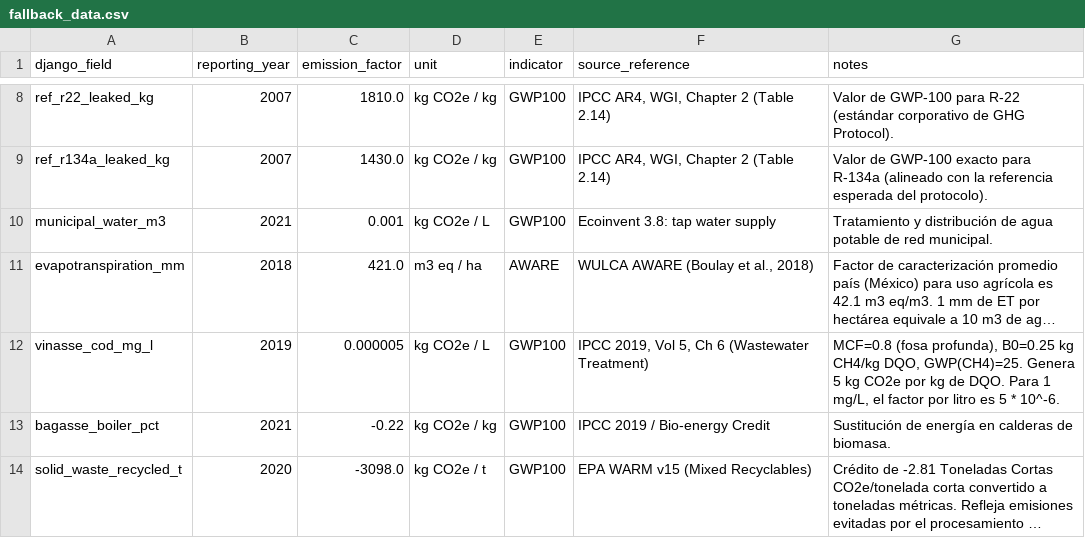
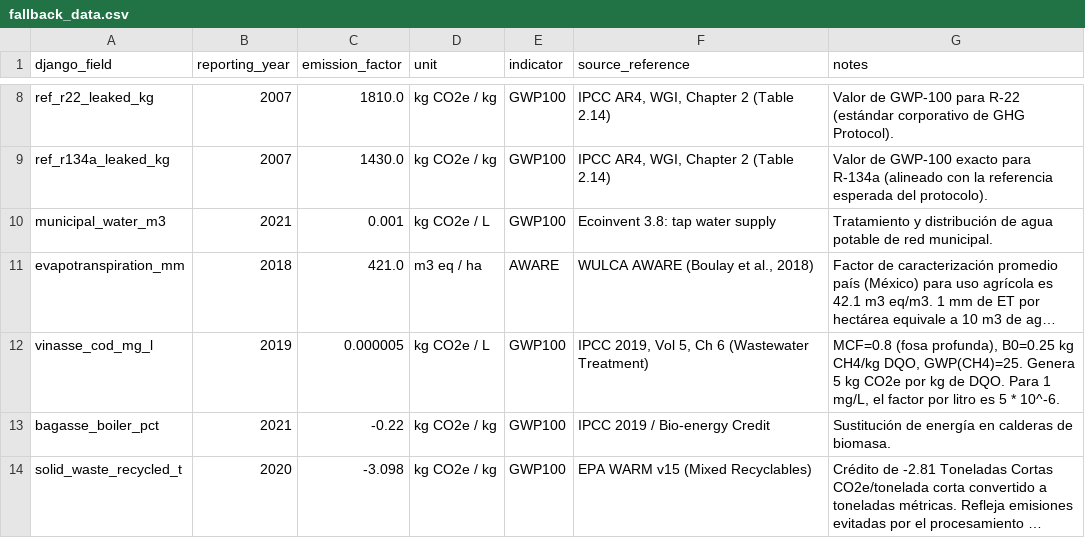
Before and after one commit to ricardoochoa/tequila, a CSV file: lca_engine/data/fallback_data.csv, drawn as a sheet; only a part is shown, gaps mark what is left out; long unchanged cells end in …; the diff names each change by its address in the sheet, - before the commit and + after, or states it on an @@ line.

Commit message:
Corregir métodos de cálculo en fallback

```diff
--- a/lca_engine/data/fallback_data.csv
+++ b/lca_engine/data/fallback_data.csv
-C14 (emission_factor): -3098.0
+C14 (emission_factor): -3.098
-D14 (unit): kg CO2e / t
+D14 (unit): kg CO2e / kg
```
Also changed, not shown: 5 other files.
